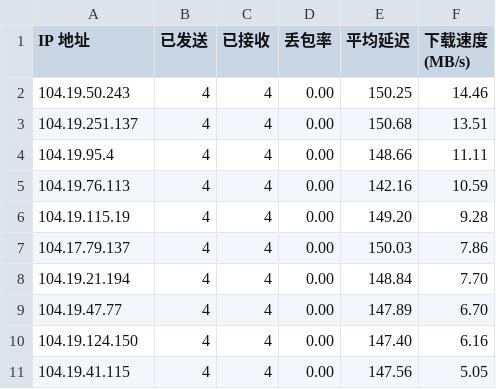
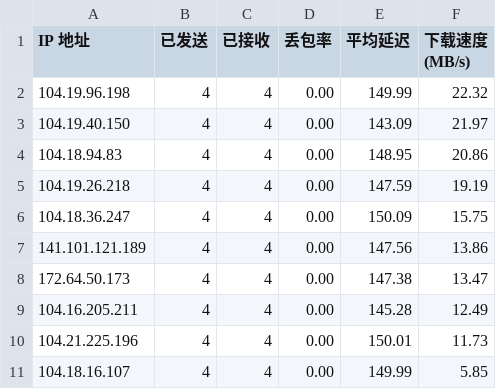
Before and after one commit to sodardyjiber/cfst-ubuntu9, a CSV file: result.csv, drawn as a sheet.

Commit message:
自动更新测速结果 2025-06-13 10:33:49

```diff
--- a/result.csv
+++ b/result.csv
@@ -1,11 +1,11 @@
 IP 地址,已发送,已接收,丢包率,平均延迟,下载速度 (MB/s)
-104.19.50.243,4,4,0.00,150.25,14.46
-104.19.251.137,4,4,0.00,150.68,13.51
-104.19.95.4,4,4,0.00,148.66,11.11
-104.19.76.113,4,4,0.00,142.16,10.59
-104.19.115.19,4,4,0.00,149.20,9.28
-104.17.79.137,4,4,0.00,150.03,7.86
-104.19.21.194,4,4,0.00,148.84,7.70
-104.19.47.77,4,4,0.00,147.89,6.70
-104.19.124.150,4,4,0.00,147.40,6.16
-104.19.41.115,4,4,0.00,147.56,5.05
+104.19.96.198,4,4,0.00,149.99,22.32
+104.19.40.150,4,4,0.00,143.09,21.97
+104.18.94.83,4,4,0.00,148.95,20.86
+104.19.26.218,4,4,0.00,147.59,19.19
+104.18.36.247,4,4,0.00,150.09,15.75
+141.101.121.189,4,4,0.00,147.56,13.86
+172.64.50.173,4,4,0.00,147.38,13.47
+104.16.205.211,4,4,0.00,145.28,12.49
+104.21.225.196,4,4,0.00,150.01,11.73
+104.18.16.107,4,4,0.00,149.99,5.85
```
